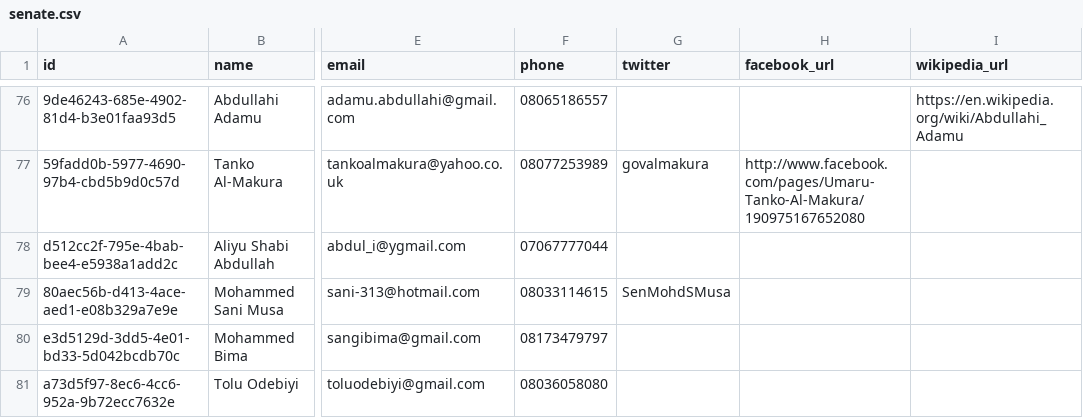
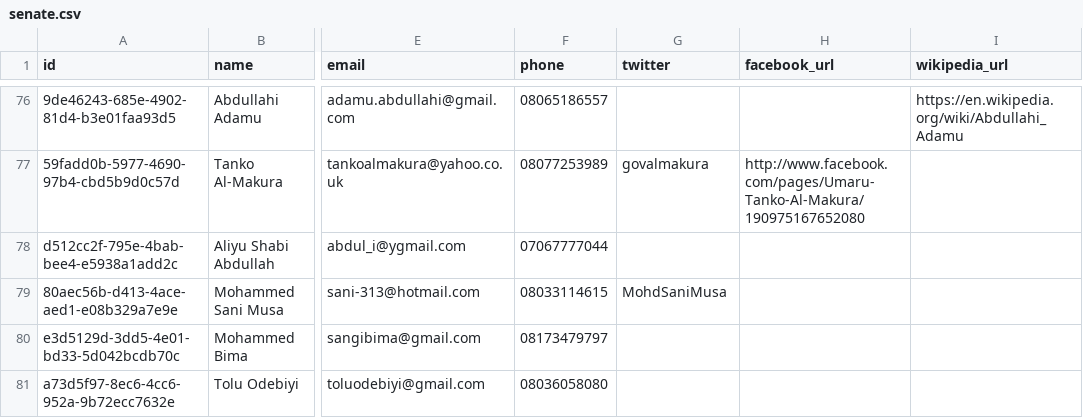
Before and after one commit to theyworkforyou/shineyoureye-sinatra, a CSV file: data/senate.csv, drawn as a sheet; only a part is shown, gaps mark what is left out; the diff names each change by its address in the sheet, - before the commit and + after, or states it on an @@ line.

Commit message:
Update senate.csv

```diff
--- a/data/senate.csv
+++ b/data/senate.csv
-G79 (twitter): SenMohdSMusa
+G79 (twitter): MohdSaniMusa
```
